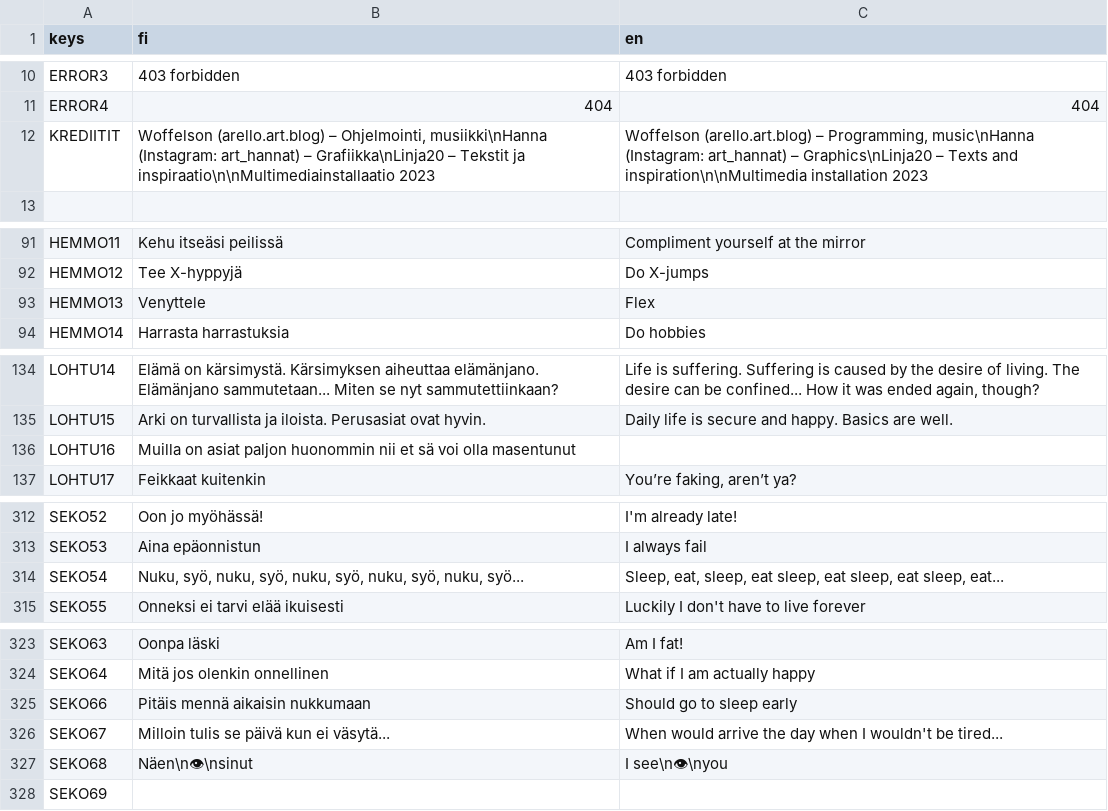
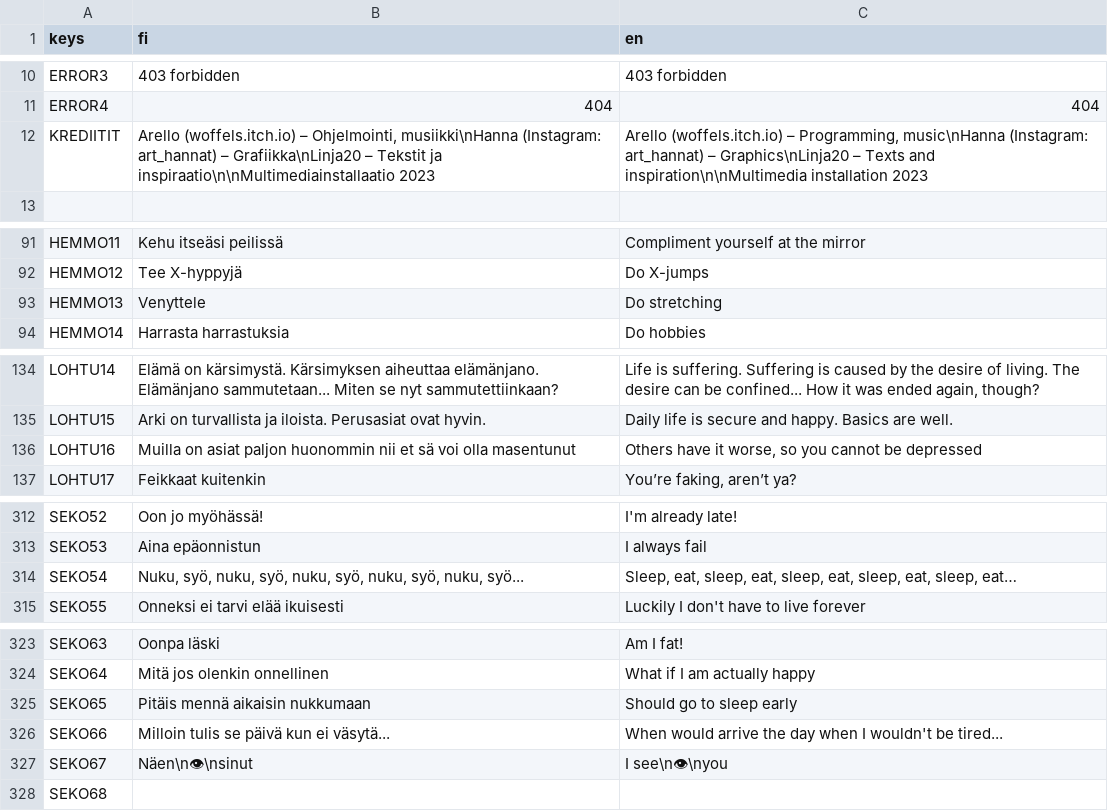
Before and after one commit to Woffelson/Kaemppae-kakskyt, a CSV file: Data/MT-transl.csv, drawn as a sheet; only a part is shown, gaps mark what is left out.

```diff
--- a/Data/MT-transl.csv
+++ b/Data/MT-transl.csv
@@ -11,3 +11,3 @@ ERROR3,403 forbidden,403 forbidden
 ERROR4,404,404
-KREDIITIT,"Woffelson (arello.art.blog) – Ohjelmointi, musiikki\nHanna (Instagram: art_hannat) – Grafiikka\nLinja20 – Tekstit ja inspiraatio\n\nMultimediainstallaatio 2023","Woffelson (arello.art.blog) – Programming, music\nHanna (Instagram: art_hannat) – Graphics\nLinja20 – Texts and inspiration\n\nMultimedia installation 2023"
+KREDIITIT,"Arello (woffels.itch.io) – Ohjelmointi, musiikki\nHanna (Instagram: art_hannat) – Grafiikka\nLinja20 – Tekstit ja inspiraatio\n\nMultimediainstallaatio 2023","Arello (woffels.itch.io) – Programming, music\nHanna (Instagram: art_hannat) – Graphics\nLinja20 – Texts and inspiration\n\nMultimedia installation 2023"
 ,,
@@ -92,3 +92,3 @@ HEMMO11,Kehu itseäsi peilissä,Compliment yourself at the mirror
 HEMMO12,Tee X-hyppyjä,Do X-jumps
-HEMMO13,Venyttele,Flex
+HEMMO13,Venyttele,Do stretching
 HEMMO14,Harrasta harrastuksia,Do hobbies
@@ -135,3 +135,3 @@ LOHTU14,Elämä on kärsimystä. Kärsimyksen aiheuttaa elämänjano. Elämänja
 LOHTU15,Arki on turvallista ja iloista. Perusasiat ovat hyvin.,Daily life is secure and happy. Basics are well.
-LOHTU16,Muilla on asiat paljon huonommin nii et sä voi olla masentunut,
+LOHTU16,Muilla on asiat paljon huonommin nii et sä voi olla masentunut,"Others have it worse, so you cannot be depressed"
 LOHTU17,Feikkaat kuitenkin,"You’re faking, aren’t ya?"
@@ -313,3 +313,3 @@ SEKO52,Oon jo myöhässä!,I'm already late!
 SEKO53,Aina epäonnistun,I always fail
-SEKO54,"Nuku, syö, nuku, syö, nuku, syö, nuku, syö, nuku, syö...","Sleep, eat, sleep, eat sleep, eat sleep, eat sleep, eat..."
+SEKO54,"Nuku, syö, nuku, syö, nuku, syö, nuku, syö, nuku, syö...","Sleep, eat, sleep, eat, sleep, eat, sleep, eat, sleep, eat…"
 SEKO55,Onneksi ei tarvi elää ikuisesti,Luckily I don't have to live forever
@@ -324,5 +324,5 @@ SEKO63,Oonpa läski,Am I fat!
 SEKO64,Mitä jos olenkin onnellinen,What if I am actually happy
-SEKO66,Pitäis mennä aikaisin nukkumaan,Should go to sleep early
-SEKO67,Milloin tulis se päivä kun ei väsytä...,When would arrive the day when I wouldn't be tired...
-SEKO68,Näen\n👁\nsinut,I see\n👁\nyou
-SEKO69,,
+SEKO65,Pitäis mennä aikaisin nukkumaan,Should go to sleep early
+SEKO66,Milloin tulis se päivä kun ei väsytä...,When would arrive the day when I wouldn't be tired...
+SEKO67,Näen\n👁\nsinut,I see\n👁\nyou
+SEKO68,,
```
Also changed, not shown: 12 other files.
